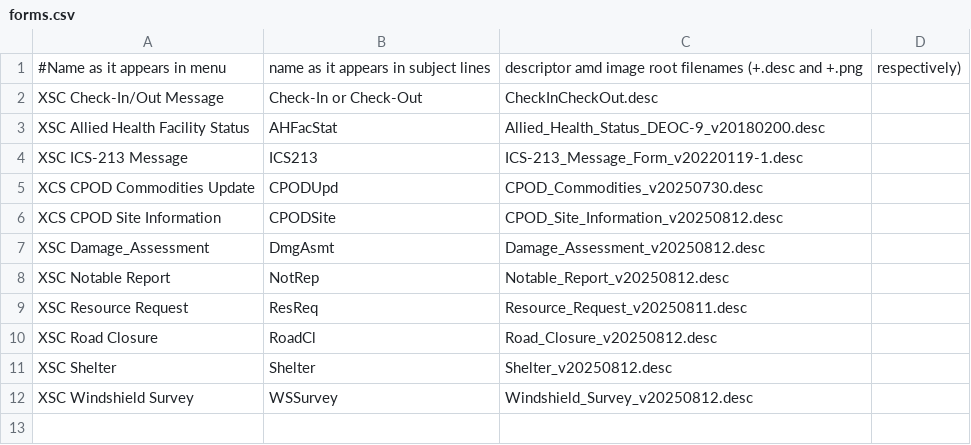
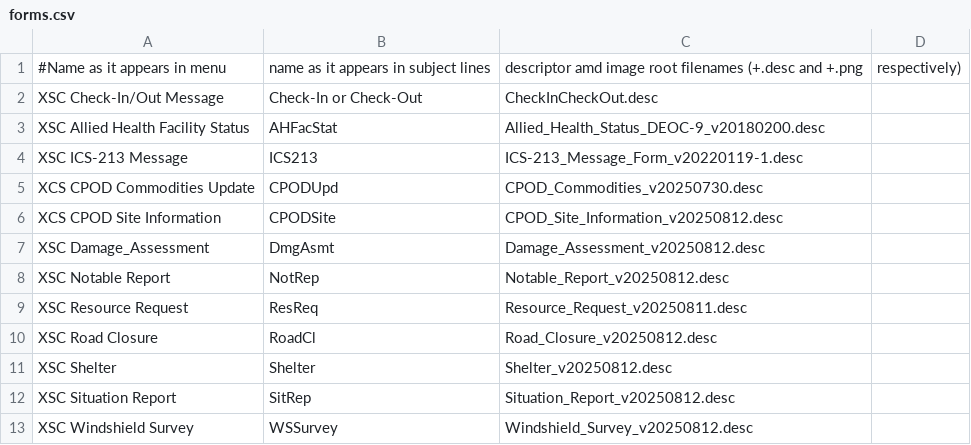
Before and after one commit to bassclarinetl2/OpenPMM, a CSV file: src/forms.csv, drawn as a sheet.

Commit message:
Partially complete support for KISS mode TNCs, more forms supported, monitor window

```diff
--- a/src/forms.csv
+++ b/src/forms.csv
@@ -11,2 +11,3 @@ XSC Road Closure,RoadCl,Road_Closure_v20250812.desc
 XSC Shelter,Shelter,Shelter_v20250812.desc
+XSC Situation Report,SitRep,Situation_Report_v20250812.desc
 XSC Windshield Survey,WSSurvey,Windshield_Survey_v20250812.desc
```
Also changed, not shown: 24 other files.
